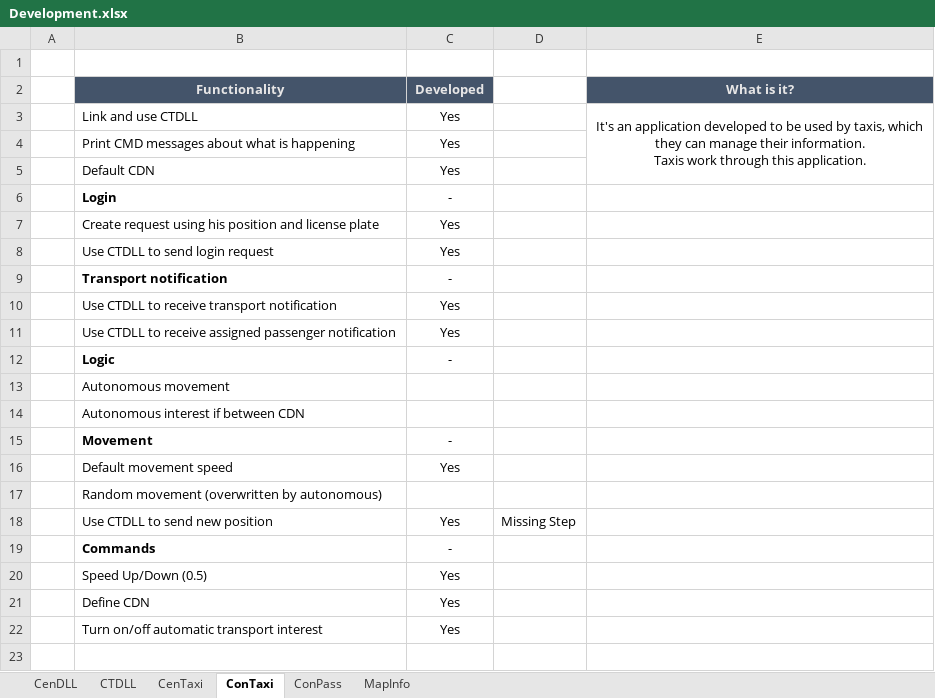
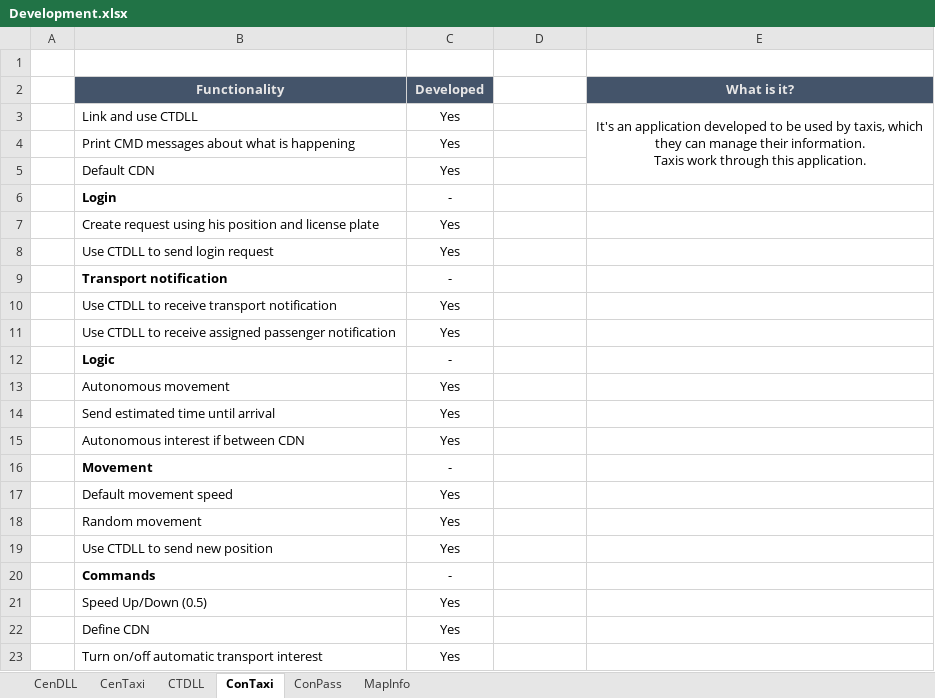
Before and after one commit to Jukodo/SOTaxi, an Excel workbook: Development.xlsx, sheet ConTaxi, drawn as a sheet; values as stored, in another font and other column widths than the file's, no borders; conditional formats not drawn; removed rows and columns are numbered as before the commit, all else as after; the diff names each change by its address in the sheet, - before the commit and + after, or states it on an @@ line.

```diff
--- a/Development.xlsx (sheet ConTaxi)
+++ b/Development.xlsx (sheet ConTaxi)
@@ sheet tab order changed: CenDLL | CenTaxi | CTDLL | ConTaxi | ConPass | MapInfo @@
-C13 (Developed): (empty)
+C13 (Developed): Yes
+row 14:  | Send estimated time until arrival | Yes
-C15 (Developed): (empty)
+C15 (Developed): Yes
-row 17:  | Random movement (overwritten by autonomous)
+row 18:  | Random movement | Yes
-D19: Missing Step
+D19: (empty)
```
Also changed, not shown: sheet MapInfo, sheet CenDLL, sheet ConPass, sheet CenTaxi, sheet CTDLL, 9 other files.
